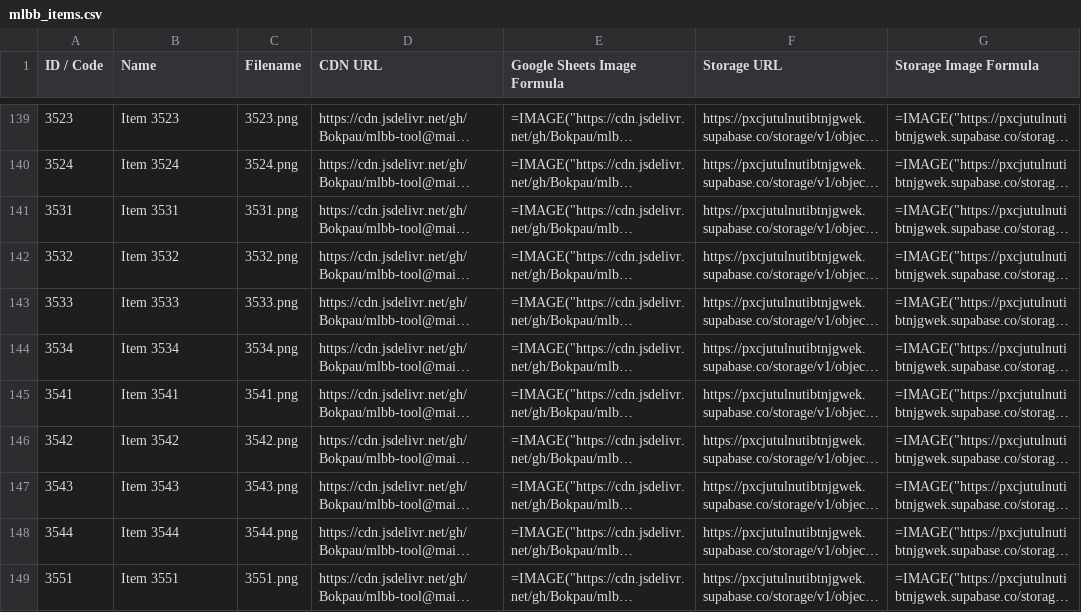
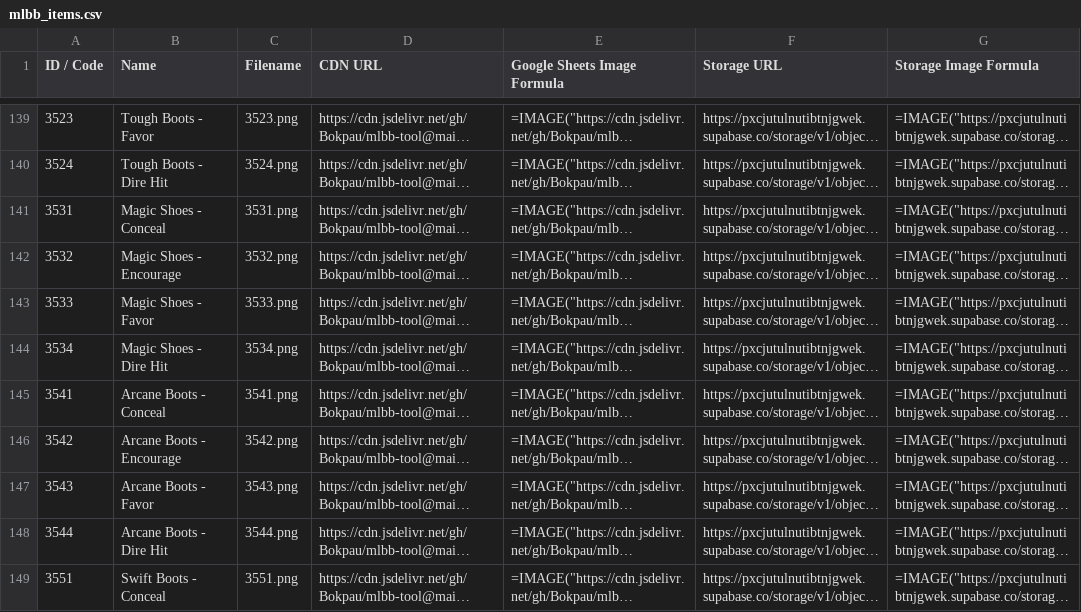
Before and after one commit to Bokpau/mlbb-tool, a CSV file: mlbb_items.csv, drawn as a sheet; only a part is shown, gaps mark what is left out; long unchanged cells end in …; the diff covers the shown part only; the diff names each change by its address in the sheet, - before the commit and + after, or states it on an @@ line.

```diff
--- a/mlbb_items.csv
+++ b/mlbb_items.csv
-B139 (Name): Item 3523
+B139 (Name): Tough Boots - Favor
-B140 (Name): Item 3524
+B140 (Name): Tough Boots - Dire Hit
-B141 (Name): Item 3531
+B141 (Name): Magic Shoes - Conceal
-B142 (Name): Item 3532
+B142 (Name): Magic Shoes - Encourage
-B143 (Name): Item 3533
+B143 (Name): Magic Shoes - Favor
-B144 (Name): Item 3534
+B144 (Name): Magic Shoes - Dire Hit
-B145 (Name): Item 3541
+B145 (Name): Arcane Boots - Conceal
-B146 (Name): Item 3542
+B146 (Name): Arcane Boots - Encourage
-B147 (Name): Item 3543
+B147 (Name): Arcane Boots - Favor
-B148 (Name): Item 3544
+B148 (Name): Arcane Boots - Dire Hit
-B149 (Name): Item 3551
+B149 (Name): Swift Boots - Conceal
```
Also changed, not shown: 43 edited cells elsewhere in this file, mlbb_assets_master.csv, mlbb_heroes_matrix.csv, 4 other files.
